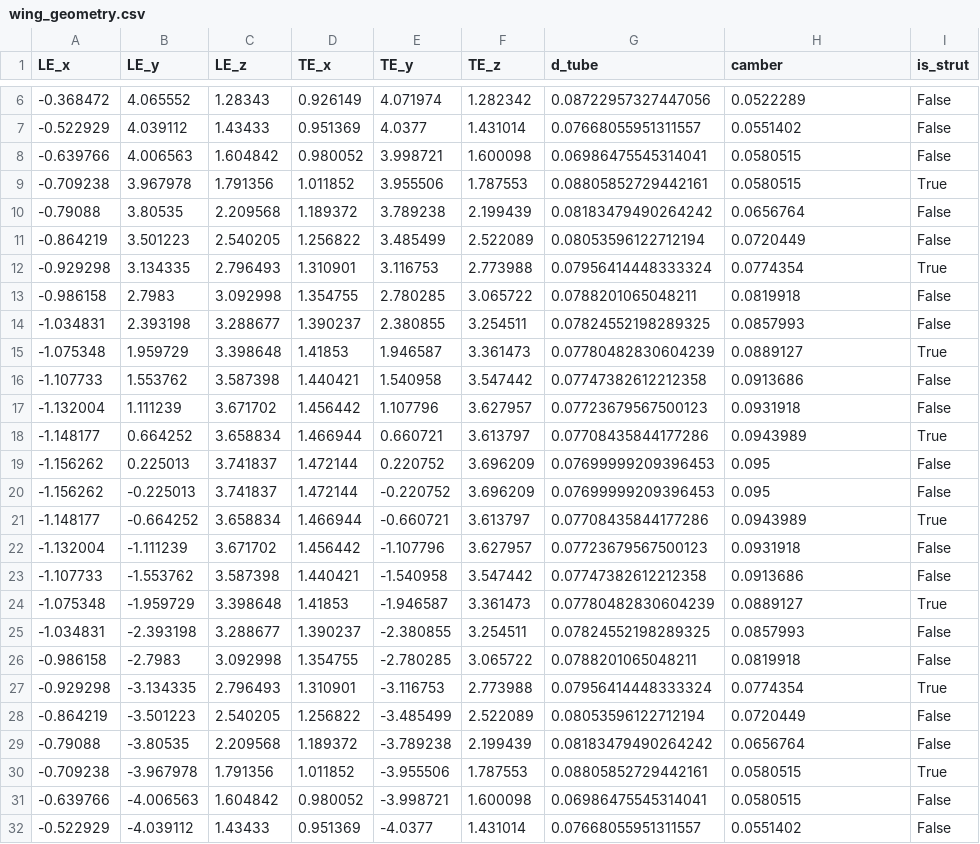
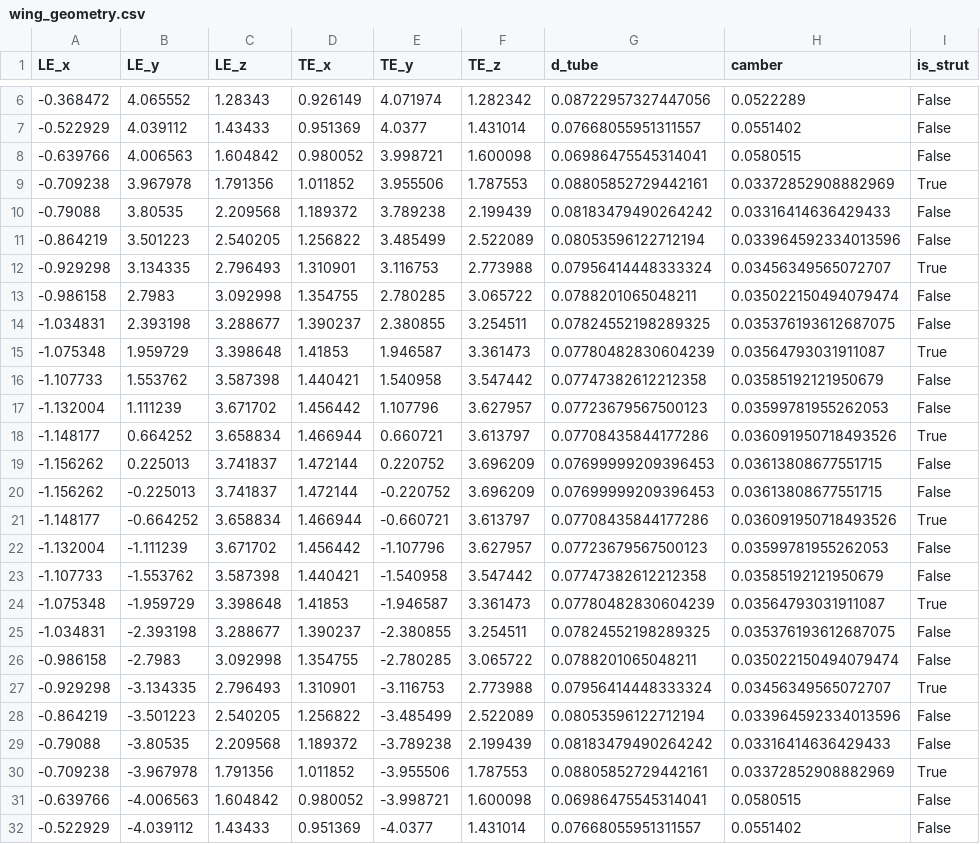
Before and after one commit to jellepoland/SurfplanAdapter, a CSV file: processed_data/TUDELFT_V3_KITE/wing_geometry.csv, drawn as a sheet; only a part is shown, gaps mark what is left out.

```diff
--- a/processed_data/TUDELFT_V3_KITE/wing_geometry.csv
+++ b/processed_data/TUDELFT_V3_KITE/wing_geometry.csv
@@ -8,24 +8,24 @@ LE_x,LE_y,LE_z,TE_x,TE_y,TE_z,d_tube,camber,is_strut
 -0.639766,4.006563,1.604842,0.980052,3.998721,1.600098,0.06986475545314041,0.0580515,False
--0.709238,3.967978,1.791356,1.011852,3.955506,1.787553,0.08805852729442161,0.0580515,True
--0.79088,3.80535,2.209568,1.189372,3.789238,2.199439,0.08183479490264242,0.0656764,False
--0.864219,3.501223,2.540205,1.256822,3.485499,2.522089,0.08053596122712194,0.0720449,False
--0.929298,3.134335,2.796493,1.310901,3.116753,2.773988,0.07956414448333324,0.0774354,True
--0.986158,2.7983,3.092998,1.354755,2.780285,3.065722,0.0788201065048211,0.0819918,False
--1.034831,2.393198,3.288677,1.390237,2.380855,3.254511,0.07824552198289325,0.0857993,False
--1.075348,1.959729,3.398648,1.41853,1.946587,3.361473,0.07780482830604239,0.0889127,True
--1.107733,1.553762,3.587398,1.440421,1.540958,3.547442,0.07747382612212358,0.0913686,False
--1.132004,1.111239,3.671702,1.456442,1.107796,3.627957,0.07723679567500123,0.0931918,False
--1.148177,0.664252,3.658834,1.466944,0.660721,3.613797,0.07708435844177286,0.0943989,True
--1.156262,0.225013,3.741837,1.472144,0.220752,3.696209,0.07699999209396453,0.095,False
--1.156262,-0.225013,3.741837,1.472144,-0.220752,3.696209,0.07699999209396453,0.095,False
--1.148177,-0.664252,3.658834,1.466944,-0.660721,3.613797,0.07708435844177286,0.0943989,True
--1.132004,-1.111239,3.671702,1.456442,-1.107796,3.627957,0.07723679567500123,0.0931918,False
--1.107733,-1.553762,3.587398,1.440421,-1.540958,3.547442,0.07747382612212358,0.0913686,False
--1.075348,-1.959729,3.398648,1.41853,-1.946587,3.361473,0.07780482830604239,0.0889127,True
--1.034831,-2.393198,3.288677,1.390237,-2.380855,3.254511,0.07824552198289325,0.0857993,False
--0.986158,-2.7983,3.092998,1.354755,-2.780285,3.065722,0.0788201065048211,0.0819918,False
--0.929298,-3.134335,2.796493,1.310901,-3.116753,2.773988,0.07956414448333324,0.0774354,True
--0.864219,-3.501223,2.540205,1.256822,-3.485499,2.522089,0.08053596122712194,0.0720449,False
--0.79088,-3.80535,2.209568,1.189372,-3.789238,2.199439,0.08183479490264242,0.0656764,False
--0.709238,-3.967978,1.791356,1.011852,-3.955506,1.787553,0.08805852729442161,0.0580515,True
+-0.709238,3.967978,1.791356,1.011852,3.955506,1.787553,0.08805852729442161,0.03372852908882969,True
+-0.79088,3.80535,2.209568,1.189372,3.789238,2.199439,0.08183479490264242,0.03316414636429433,False
+-0.864219,3.501223,2.540205,1.256822,3.485499,2.522089,0.08053596122712194,0.033964592334013596,False
+-0.929298,3.134335,2.796493,1.310901,3.116753,2.773988,0.07956414448333324,0.03456349565072707,True
+-0.986158,2.7983,3.092998,1.354755,2.780285,3.065722,0.0788201065048211,0.035022150494079474,False
+-1.034831,2.393198,3.288677,1.390237,2.380855,3.254511,0.07824552198289325,0.035376193612687075,False
+-1.075348,1.959729,3.398648,1.41853,1.946587,3.361473,0.07780482830604239,0.03564793031911087,True
+-1.107733,1.553762,3.587398,1.440421,1.540958,3.547442,0.07747382612212358,0.03585192121950679,False
+-1.132004,1.111239,3.671702,1.456442,1.107796,3.627957,0.07723679567500123,0.03599781955262053,False
+-1.148177,0.664252,3.658834,1.466944,0.660721,3.613797,0.07708435844177286,0.036091950718493526,True
+-1.156262,0.225013,3.741837,1.472144,0.220752,3.696209,0.07699999209396453,0.03613808677551715,False
+-1.156262,-0.225013,3.741837,1.472144,-0.220752,3.696209,0.07699999209396453,0.03613808677551715,False
+-1.148177,-0.664252,3.658834,1.466944,-0.660721,3.613797,0.07708435844177286,0.036091950718493526,True
+-1.132004,-1.111239,3.671702,1.456442,-1.107796,3.627957,0.07723679567500123,0.03599781955262053,False
+-1.107733,-1.553762,3.587398,1.440421,-1.540958,3.547442,0.07747382612212358,0.03585192121950679,False
+-1.075348,-1.959729,3.398648,1.41853,-1.946587,3.361473,0.07780482830604239,0.03564793031911087,True
+-1.034831,-2.393198,3.288677,1.390237,-2.380855,3.254511,0.07824552198289325,0.035376193612687075,False
+-0.986158,-2.7983,3.092998,1.354755,-2.780285,3.065722,0.0788201065048211,0.035022150494079474,False
+-0.929298,-3.134335,2.796493,1.310901,-3.116753,2.773988,0.07956414448333324,0.03456349565072707,True
+-0.864219,-3.501223,2.540205,1.256822,-3.485499,2.522089,0.08053596122712194,0.033964592334013596,False
+-0.79088,-3.80535,2.209568,1.189372,-3.789238,2.199439,0.08183479490264242,0.03316414636429433,False
+-0.709238,-3.967978,1.791356,1.011852,-3.955506,1.787553,0.08805852729442161,0.03372852908882969,True
 -0.639766,-4.006563,1.604842,0.980052,-3.998721,1.600098,0.06986475545314041,0.0580515,False
```
Also changed, not shown: 19 other files.
